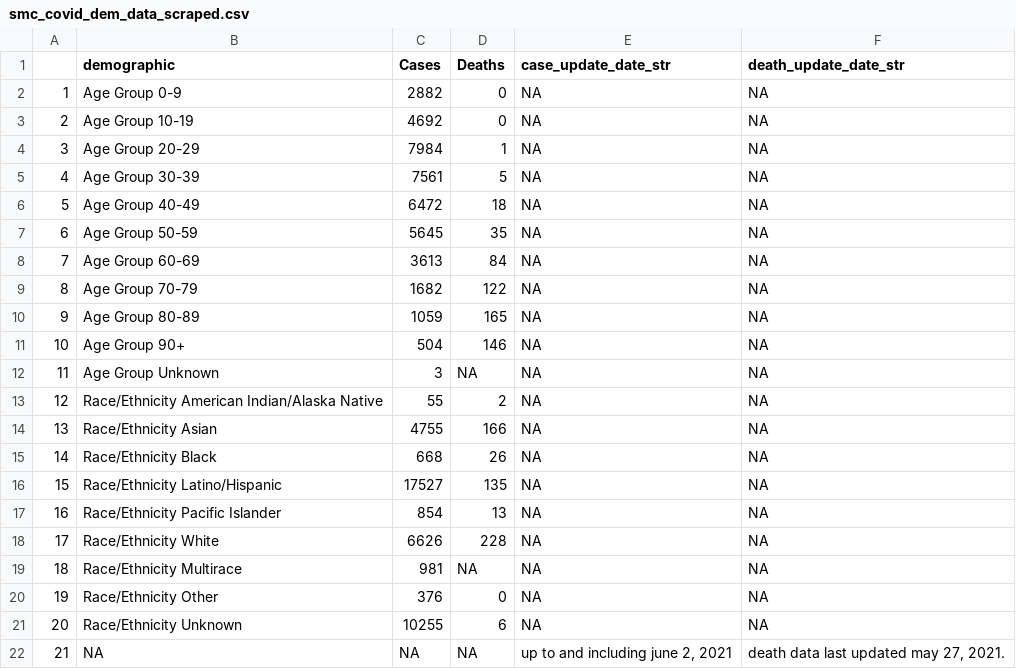
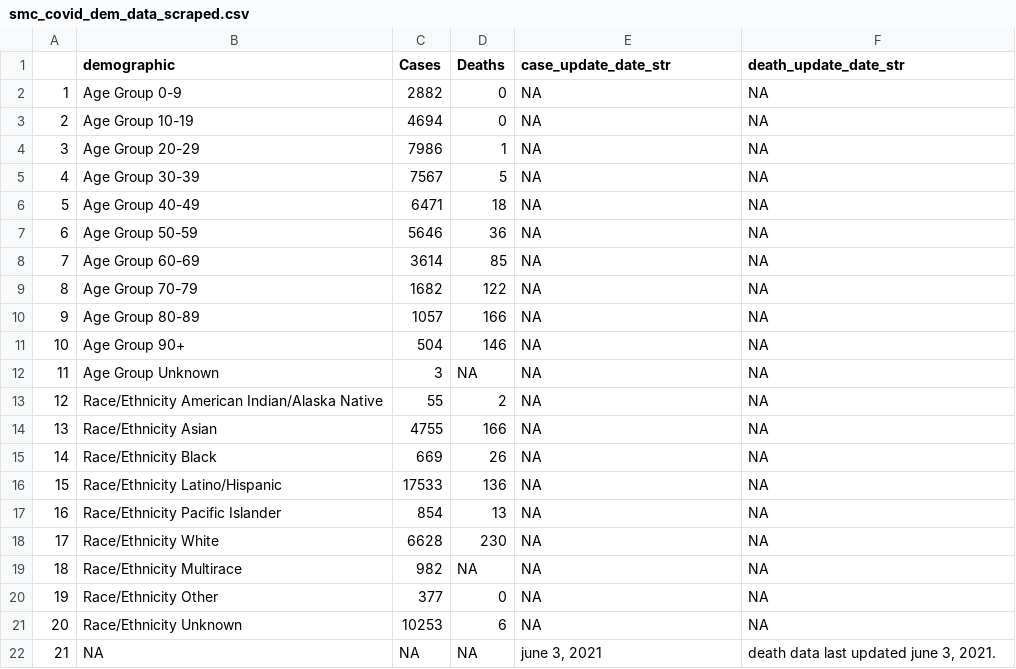
Before and after one commit to stanfordfuturebay/stanfordfuturebay.github.io, a CSV file: covid19/smc_covid_dem_data_scraped.csv, drawn as a sheet.

```diff
--- a/covid19/smc_covid_dem_data_scraped.csv
+++ b/covid19/smc_covid_dem_data_scraped.csv
@@ -2,10 +2,10 @@
 "1","Age Group 0-9","2882","0",NA,NA
-"2","Age Group 10-19","4692","0",NA,NA
-"3","Age Group 20-29","7984","1",NA,NA
-"4","Age Group 30-39","7561","5",NA,NA
-"5","Age Group 40-49","6472","18",NA,NA
-"6","Age Group 50-59","5645","35",NA,NA
-"7","Age Group 60-69","3613","84",NA,NA
+"2","Age Group 10-19","4694","0",NA,NA
+"3","Age Group 20-29","7986","1",NA,NA
+"4","Age Group 30-39","7567","5",NA,NA
+"5","Age Group 40-49","6471","18",NA,NA
+"6","Age Group 50-59","5646","36",NA,NA
+"7","Age Group 60-69","3614","85",NA,NA
 "8","Age Group 70-79","1682","122",NA,NA
-"9","Age Group 80-89","1059","165",NA,NA
+"9","Age Group 80-89","1057","166",NA,NA
 "10","Age Group 90+","504","146",NA,NA
@@ -14,9 +14,9 @@
 "13","Race/Ethnicity  Asian","4755","166",NA,NA
-"14","Race/Ethnicity  Black","668","26",NA,NA
-"15","Race/Ethnicity  Latino/Hispanic","17527","135",NA,NA
+"14","Race/Ethnicity  Black","669","26",NA,NA
+"15","Race/Ethnicity  Latino/Hispanic","17533","136",NA,NA
 "16","Race/Ethnicity  Pacific Islander","854","13",NA,NA
-"17","Race/Ethnicity  White","6626","228",NA,NA
-"18","Race/Ethnicity Multirace","981",NA,NA,NA
-"19","Race/Ethnicity Other","376","0",NA,NA
-"20","Race/Ethnicity Unknown","10255","6",NA,NA
-"21",NA,NA,NA,"up to and including june 2, 2021","death data last updated may 27, 2021."
+"17","Race/Ethnicity  White","6628","230",NA,NA
+"18","Race/Ethnicity Multirace","982",NA,NA,NA
+"19","Race/Ethnicity Other","377","0",NA,NA
+"20","Race/Ethnicity Unknown","10253","6",NA,NA
+"21",NA,NA,NA,"june 3, 2021","death data last updated june 3, 2021."
```
Also changed, not shown: covid19/smc_cases_scraped.csv, covid19/smc_tests_scraped.csv, 1 other file.
